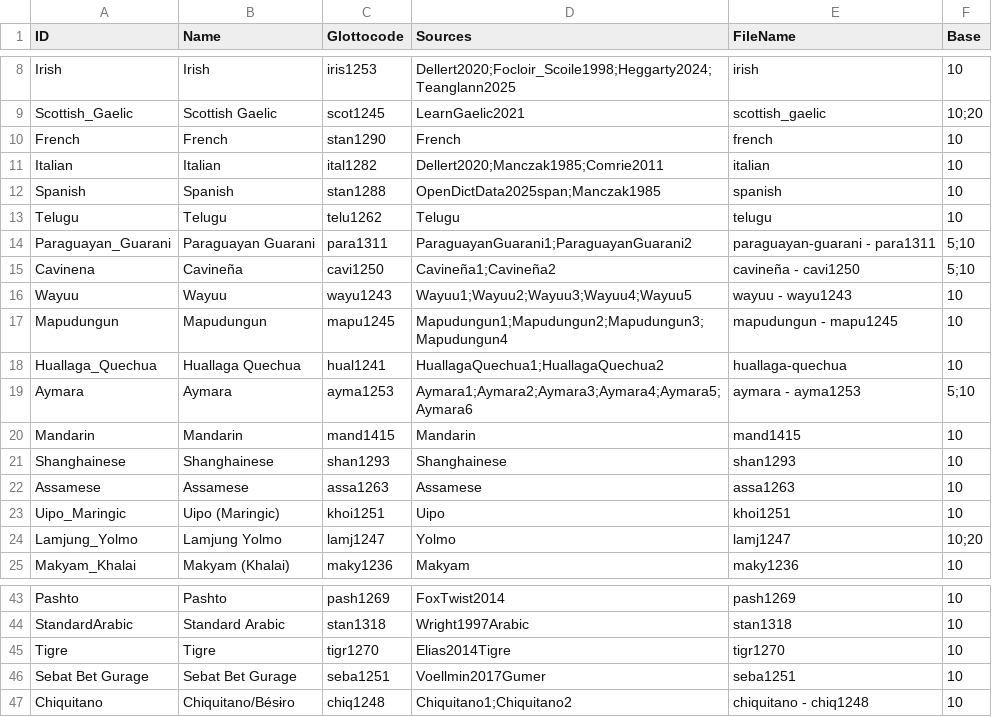
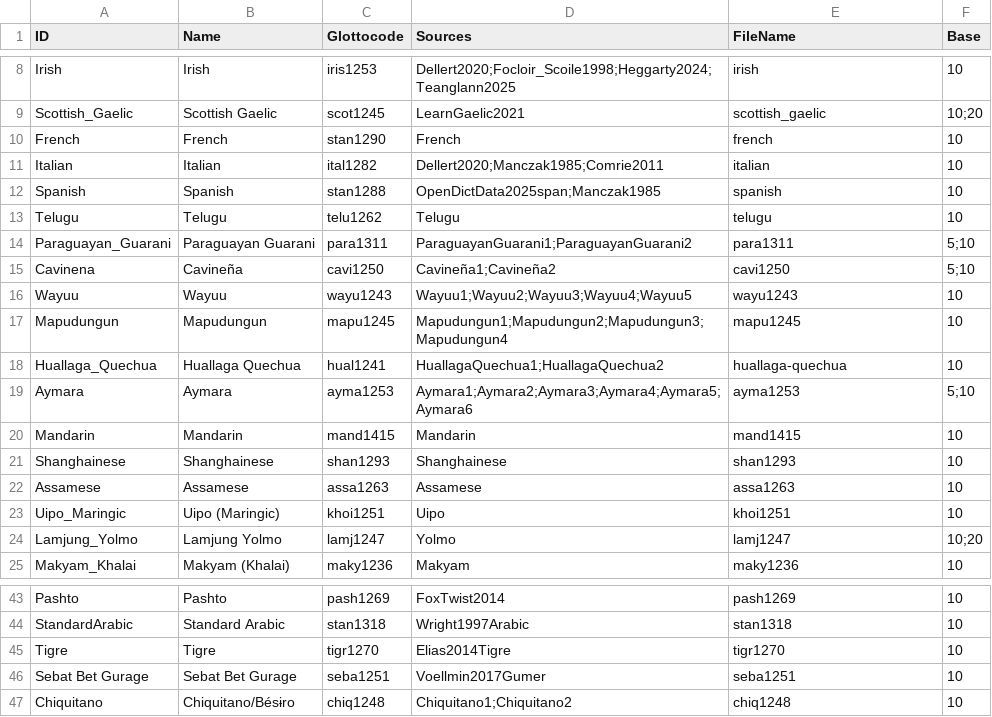
Before and after one commit to numeralbank/cosinus, a CSV file: etc/languages.csv, drawn as a sheet; only a part is shown, gaps mark what is left out.

Commit message:
Update languages.csv

```diff
--- a/etc/languages.csv
+++ b/etc/languages.csv
@@ -13,8 +13,8 @@ Spanish,Spanish,stan1288,OpenDictData2025span;Manczak1985,spanish,10
 Telugu,Telugu,telu1262,Telugu,telugu,10
-Paraguayan_Guarani,Paraguayan Guarani,para1311,ParaguayanGuarani1;ParaguayanGuarani2,paraguayan-guarani - para1311,5;10
-Cavinena,Cavineña,cavi1250,Cavineña1;Cavineña2,cavineña - cavi1250,5;10
-Wayuu,Wayuu,wayu1243,Wayuu1;Wayuu2;Wayuu3;Wayuu4;Wayuu5,wayuu - wayu1243,10
-Mapudungun,Mapudungun,mapu1245,Mapudungun1;Mapudungun2;Mapudungun3;Mapudungun4,mapudungun - mapu1245,10
+Paraguayan_Guarani,Paraguayan Guarani,para1311,ParaguayanGuarani1;ParaguayanGuarani2,para1311,5;10
+Cavinena,Cavineña,cavi1250,Cavineña1;Cavineña2,cavi1250,5;10
+Wayuu,Wayuu,wayu1243,Wayuu1;Wayuu2;Wayuu3;Wayuu4;Wayuu5,wayu1243,10
+Mapudungun,Mapudungun,mapu1245,Mapudungun1;Mapudungun2;Mapudungun3;Mapudungun4,mapu1245,10
 Huallaga_Quechua,Huallaga Quechua,hual1241,HuallagaQuechua1;HuallagaQuechua2,huallaga-quechua,10
-Aymara,Aymara,ayma1253,Aymara1;Aymara2;Aymara3;Aymara4;Aymara5;Aymara6,aymara - ayma1253,5;10
+Aymara,Aymara,ayma1253,Aymara1;Aymara2;Aymara3;Aymara4;Aymara5;Aymara6,ayma1253,5;10
 Mandarin,Mandarin,mand1415,Mandarin,mand1415,10
@@ -46,2 +46,2 @@ Tigre,Tigre,tigr1270,Elias2014Tigre,tigr1270,10
 Sebat Bet Gurage,Sebat Bet Gurage,seba1251,Voellmin2017Gumer,seba1251,10
-Chiquitano,Chiquitano/Bésɨro,chiq1248,Chiquitano1;Chiquitano2,chiquitano - chiq1248,10
+Chiquitano,Chiquitano/Bésɨro,chiq1248,Chiquitano1;Chiquitano2,chiq1248,10
```
